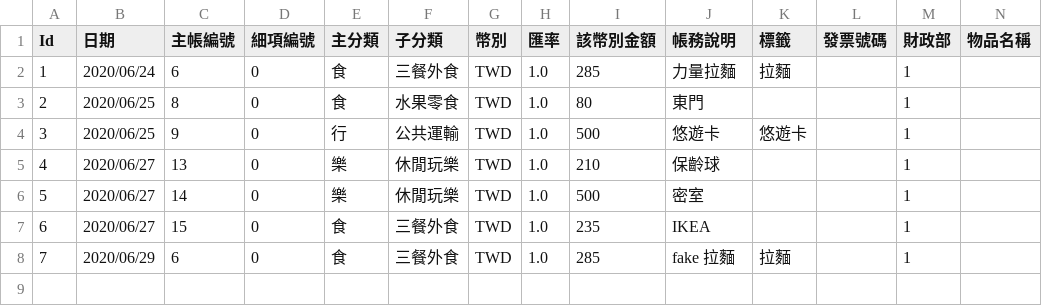
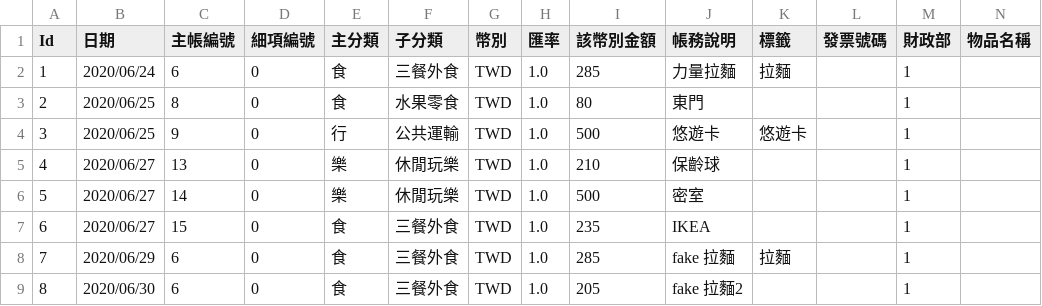
Before and after one commit to ppetter1025/HalaMoney-Expense-Viewer, a CSV file: expense.csv, drawn as a sheet; only a part is shown; rows hold the shown columns only; the diff names each change by its address in the sheet, - before the commit and + after, or states it on an @@ line.

```diff
--- a/expense.csv
+++ b/expense.csv
+row 9: 8 | 2020/06/30 | 6 | 0 | 食 | 三餐外食 | TWD | 1.0 | 205 | fake 拉麵2 |  |  | 1
```
Also changed, not shown: 1 other file.
